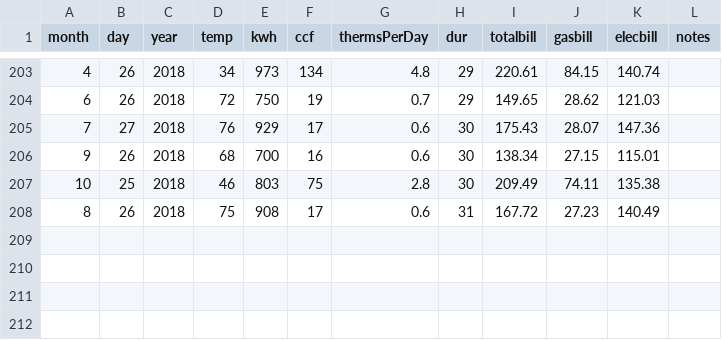
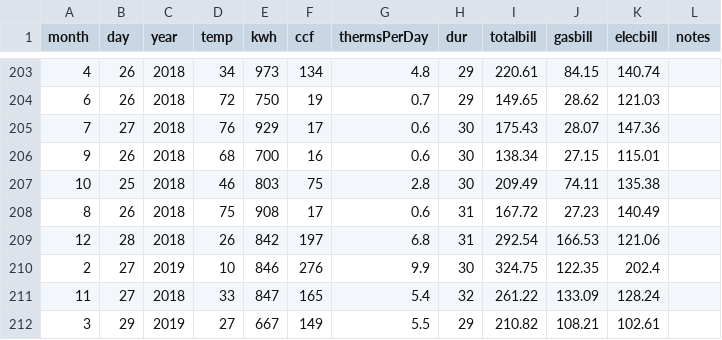
Before and after one commit to dtkaplan/SDSdata, a CSV file: inst/raw_data/Utilities/utilities-up-to-date.csv, drawn as a sheet; only a part is shown, gaps mark what is left out.

```diff
--- a/inst/raw_data/Utilities/utilities-up-to-date.csv
+++ b/inst/raw_data/Utilities/utilities-up-to-date.csv
@@ -208 +208,5 @@ month,day,year,temp,kwh,ccf,thermsPerDay,dur,totalbill,gasbill,elecbill,notes
 8,26,2018,75,908,17,0.6,31,167.72,27.23,140.49,
+12,28,2018,26,842,197,6.8,31,292.54,166.53,121.06,
+2,27,2019,10,846,276,9.9,30,324.75,122.35,202.4,
+11,27,2018,33,847,165,5.4,32,261.22,133.09,128.24,
+3,29,2019,27,667,149,5.5,29,210.82,108.21,102.61,
```
Also changed, not shown: 3 other files.
